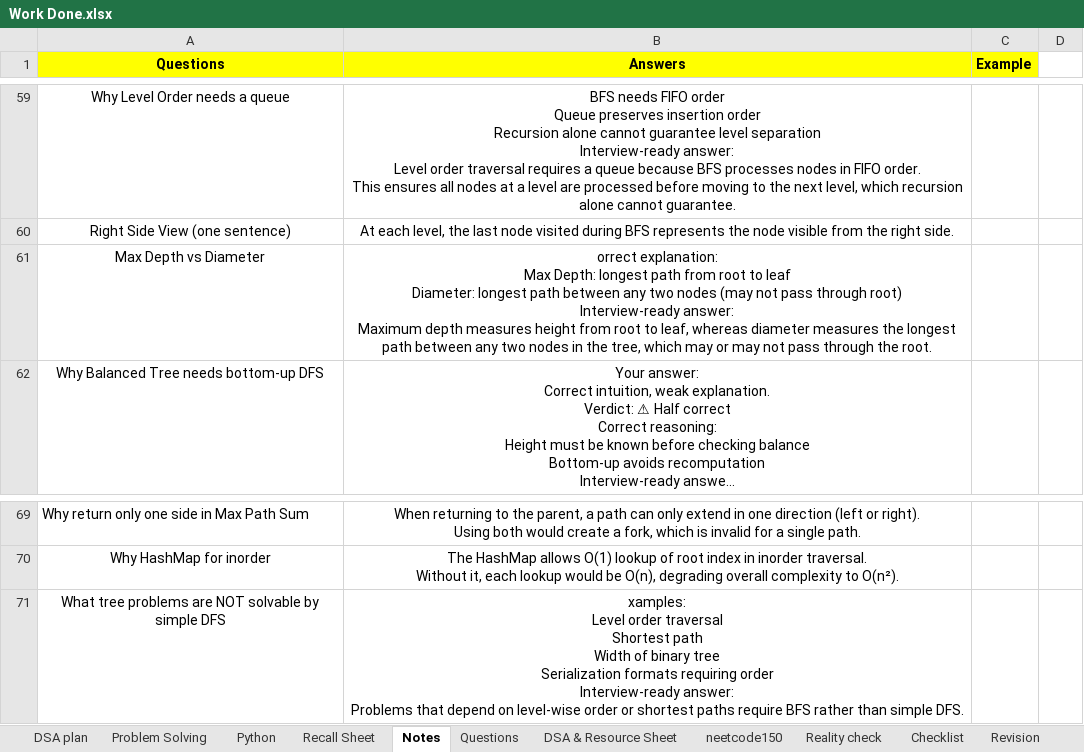
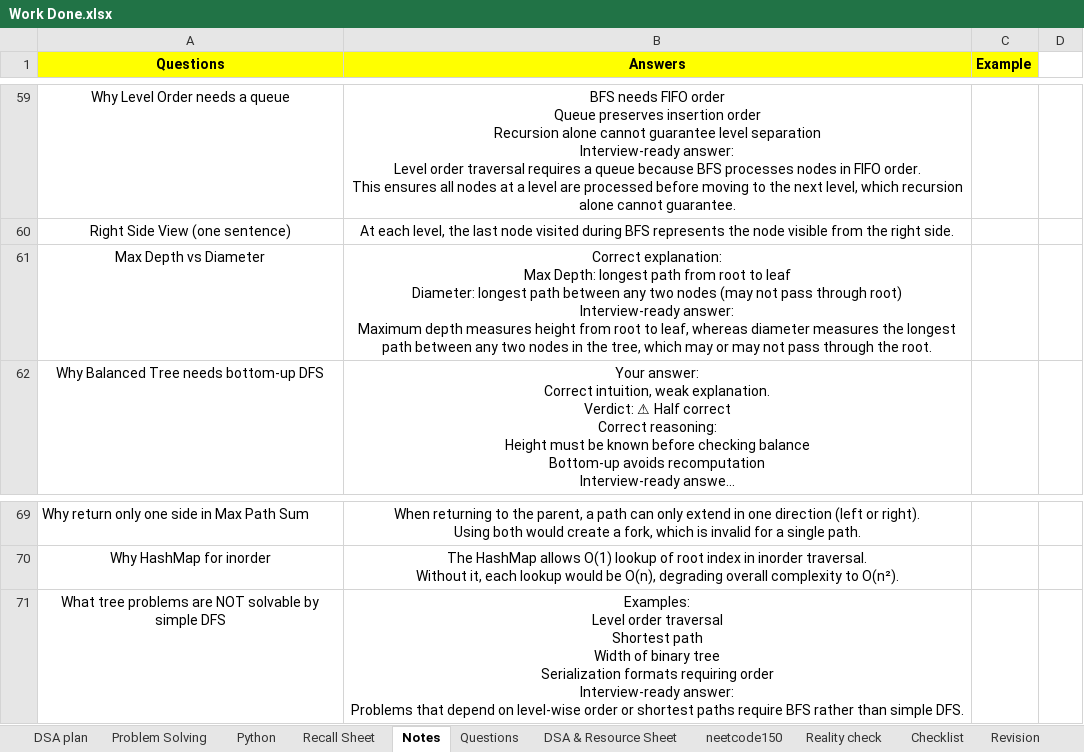
Before and after one commit to swarajp8020/DSA-Java-Practice, an Excel workbook: JavaPrograms/Work Done.xlsx, sheet Notes, drawn as a sheet; only a part is shown, gaps mark what is left out; long unchanged cells end in …; values as stored, in another font and other column widths than the file's, no borders; ↵ is a line break in a cell; the diff names each change by its address in the sheet, - before the commit and + after, or states it on an @@ line.

Commit message:
15-12-25 updated

```diff
--- a/JavaPrograms/Work Done.xlsx (sheet Notes)
+++ b/JavaPrograms/Work Done.xlsx (sheet Notes)
-B61 (Answers): orrect explanation: ↵ Max…
+B61 (Answers): Correct explanation: ↵ Max…
-B71 (Answers): xamples: ↵ Level order…
+B71 (Answers): Examples: ↵ Level order…
```
